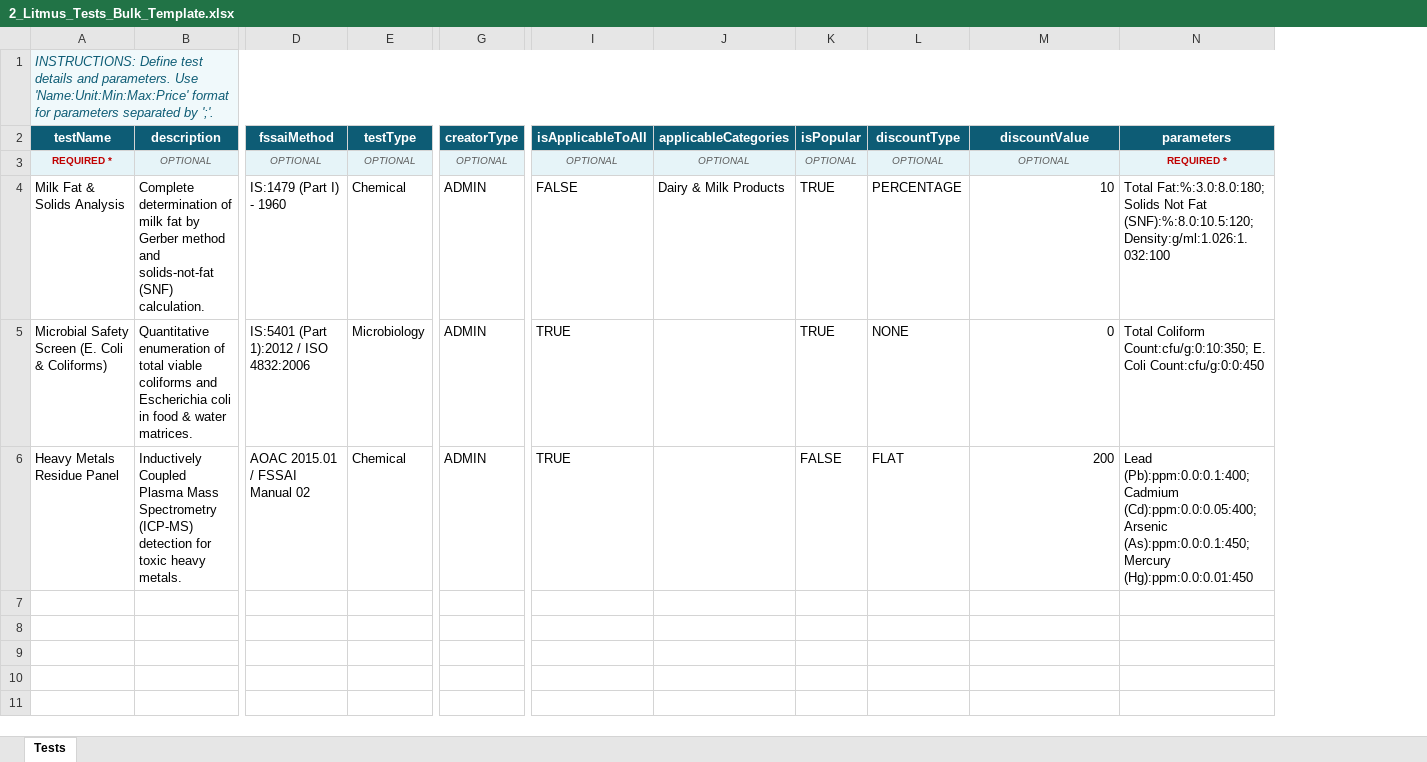
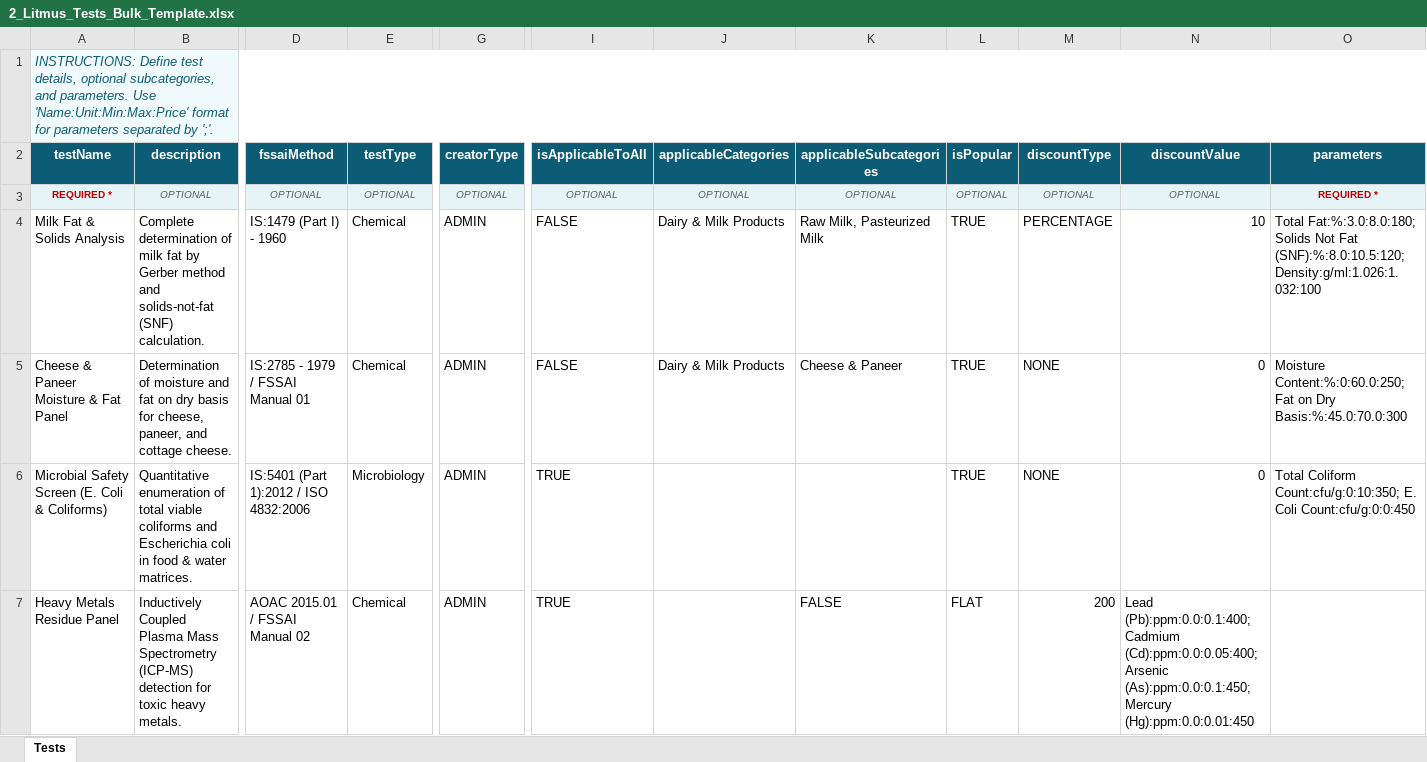
Before and after one commit to mdotdivsoftsolutions/litmus-frontend-dev, an Excel workbook: public/templates/2_Litmus_Tests_Bulk_Template.xlsx, sheet Tests, drawn as a sheet; only a part is shown, gaps mark what is left out; values as stored, in another font and other column widths than the file's, no borders; addresses are those after the commit; rows hold the shown columns only; the diff names each change by its address in the sheet, - before the commit and + after, or states it on an @@ line.

```diff
--- a/public/templates/2_Litmus_Tests_Bulk_Template.xlsx (sheet Tests)
+++ b/public/templates/2_Litmus_Tests_Bulk_Template.xlsx (sheet Tests)
+column K (applicableSubcategories), rows 3-4: OPTIONAL | Raw Milk, Pasteurized Milk; row 7: FALSE
-A1 (testName): …Define test details and parameters.…
+A1 (testName): …Define test details, optional subcategories, and parameters.…
+row 5: Cheese & Paneer Moisture & Fat Panel | Determination of moisture and fat on dry basis for cheese, paneer, and cottage cheese. | IS:2785 - 1979 / FSSAI Manual 01 | Chemical | ADMIN | FALSE | Dairy & Milk Products | Cheese & Paneer | TRUE | NONE | 0 | Moisture Content:%:0:60.0:250; Fat on Dry Basis:%:45.0:70.0:300
-L7 (isPopular): FALSE
+L7 (isPopular): FLAT
-M7 (discountType): FLAT
+M7 (discountType): 200
-N7 (discountValue): 200
+N7 (discountValue): Lead (Pb):ppm:0.0:0.1:400; Cadmium (Cd):ppm:0.0:0.05:400; Arsenic (As):ppm:0.0:0.1:450; Mercury (Hg):ppm:0.0:0.01:450
-O7 (parameters): Lead (Pb):ppm:0.0:0.1:400; Cadmium (Cd):ppm:0.0:0.05:400; Arsenic (As):ppm:0.0:0.1:450; Mercury (Hg):ppm:0.0:0.01:450
+O7 (parameters): (empty)
```
Also changed, not shown: public/templates/1_Litmus_Categories_Bulk_Template.xlsx, public/templates/3_Litmus_Packages_Bulk_Template.xlsx, 7 other files.
